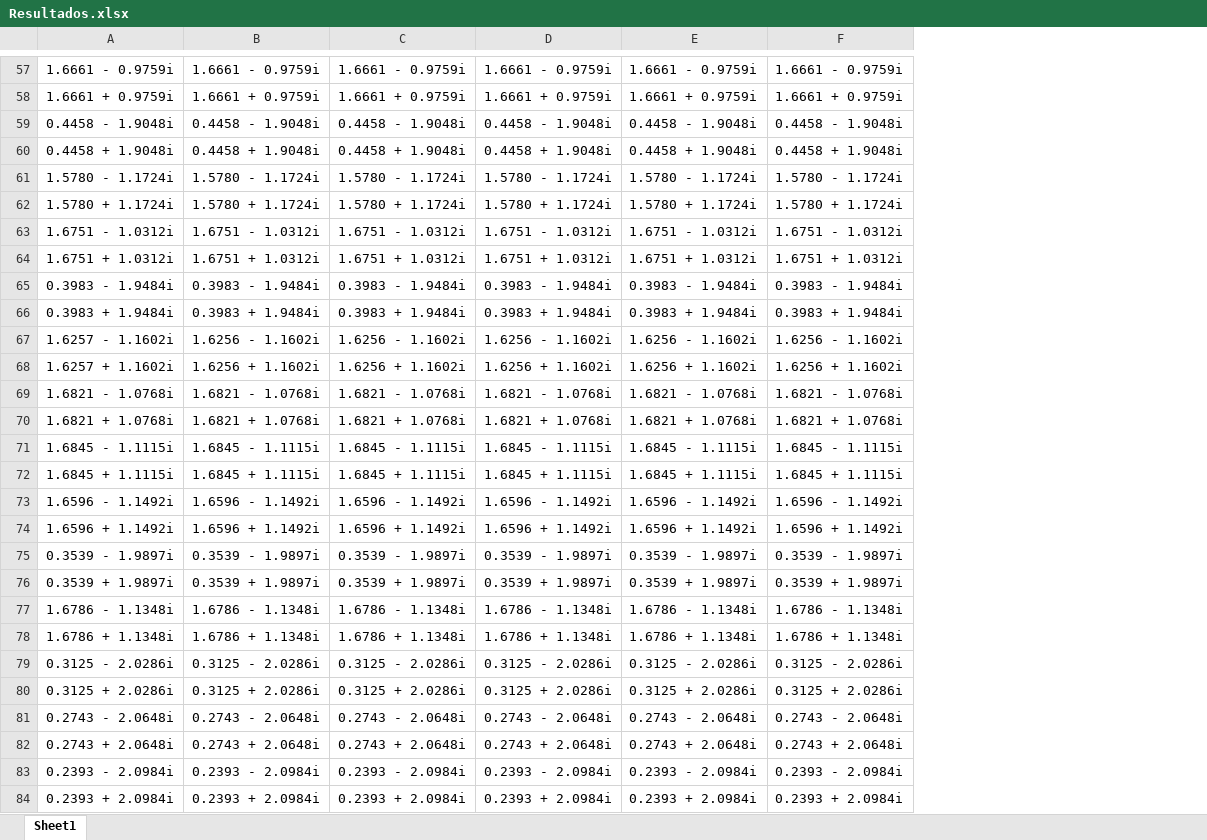
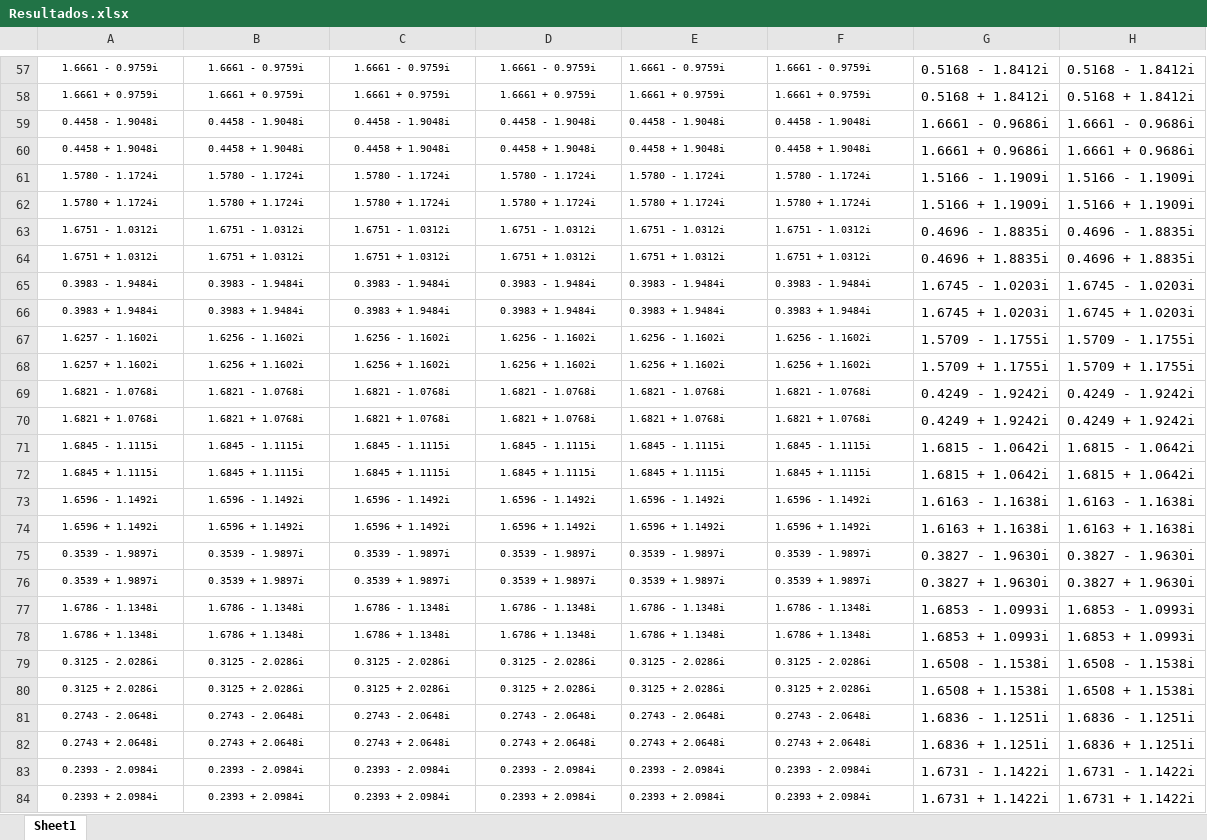
Before and after one commit to florbest89/MNA-2015-2C, an Excel workbook: TPE1/Resultados.xlsx, sheet Sheet1, drawn as a sheet; only a part is shown, gaps mark what is left out; values as stored, in another font and other column widths than the file's, no borders; the diff covers the shown part only; the diff names each change by its address in the sheet, - before the commit and + after, or states it on an @@ line.

```diff
--- a/TPE1/Resultados.xlsx (sheet Sheet1)
+++ b/TPE1/Resultados.xlsx (sheet Sheet1)
+column G, rows 57-84: 0.5168 - 1.8412i | 0.5168 + 1.8412i | 1.6661 - 0.9686i | 1.6661 + 0.9686i | 1.5166 - 1.1909i | 1.5166 + 1.1909i | 0.4696 - 1.8835i | 0.4696 + 1.8835i | 1.6745 - 1.0203i | 1.6745 + 1.0203i | 1.5709 - 1.1755i | 1.5709 + 1.1755i | 0.4249 - 1.9242i | 0.4249 + 1.9242i | 1.6815 - 1.0642i | 1.6815 + 1.0642i | 1.6163 - 1.1638i | 1.6163 + 1.1638i | 0.3827 - 1.9630i | 0.3827 + 1.9630i | 1.6853 - 1.0993i | 1.6853 + 1.0993i | 1.6508 - 1.1538i | 1.6508 + 1.1538i | 1.6836 - 1.1251i | 1.6836 + 1.1251i | 1.6731 - 1.1422i | 1.6731 + 1.1422i
+column H, rows 57-84: 0.5168 - 1.8412i | 0.5168 + 1.8412i | 1.6661 - 0.9686i | 1.6661 + 0.9686i | 1.5166 - 1.1909i | 1.5166 + 1.1909i | 0.4696 - 1.8835i | 0.4696 + 1.8835i | 1.6745 - 1.0203i | 1.6745 + 1.0203i | 1.5709 - 1.1755i | 1.5709 + 1.1755i | 0.4249 - 1.9242i | 0.4249 + 1.9242i | 1.6815 - 1.0642i | 1.6815 + 1.0642i | 1.6163 - 1.1638i | 1.6163 + 1.1638i | 0.3827 - 1.9630i | 0.3827 + 1.9630i | 1.6853 - 1.0993i | 1.6853 + 1.0993i | 1.6508 - 1.1538i | 1.6508 + 1.1538i | 1.6836 - 1.1251i | 1.6836 + 1.1251i | 1.6731 - 1.1422i | 1.6731 + 1.1422i
@@ A57:F84 text size: smaller @@
```
Also changed, not shown: 10 added rows and cell formats elsewhere in this sheet, 5 other files.
